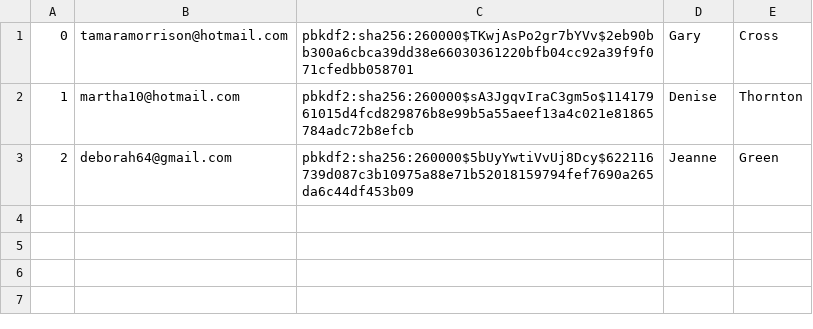
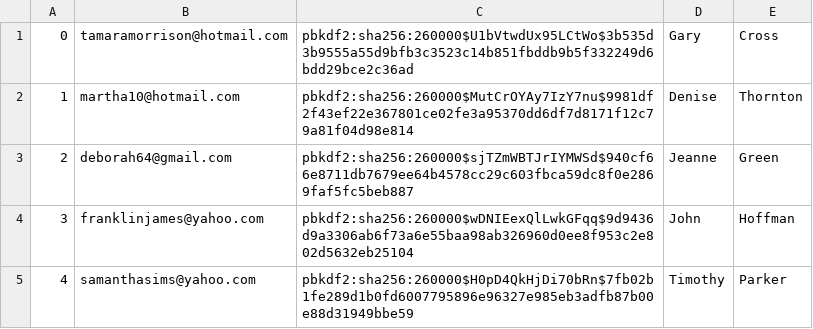
Before and after one commit to Kaichao-Chang/CS516-Awesome-Group, a CSV file: mini-amazon-skeleton/db/data/Users.csv, drawn as a sheet.

```diff
--- a/mini-amazon-skeleton/db/data/Users.csv
+++ b/mini-amazon-skeleton/db/data/Users.csv
@@ -1,3 +1,5 @@
-"0","tamaramorrison@hotmail.com","pbkdf2:sha256:260000$TKwjAsPo2gr7bYVv$2eb90bb300a6cbca39dd38e66030361220bfb04cc92a39f9f071cfedbb058701","Gary","Cross"
-"1","martha10@hotmail.com","pbkdf2:sha256:260000$sA3JgqvIraC3gm5o$11417961015d4fcd829876b8e99b5a55aeef13a4c021e81865784adc72b8efcb","Denise","Thornton"
-"2","deborah64@gmail.com","pbkdf2:sha256:260000$5bUyYwtiVvUj8Dcy$622116739d087c3b10975a88e71b52018159794fef7690a265da6c44df453b09","Jeanne","Green"
+"0","tamaramorrison@hotmail.com","pbkdf2:sha256:260000$U1bVtwdUx95LCtWo$3b535d3b9555a55d9bfb3c3523c14b851fbddb9b5f332249d6bdd29bce2c36ad","Gary","Cross"
+"1","martha10@hotmail.com","pbkdf2:sha256:260000$MutCrOYAy7IzY7nu$9981df2f43ef22e367801ce02fe3a95370dd6df7d8171f12c79a81f04d98e814","Denise","Thornton"
+"2","deborah64@gmail.com","pbkdf2:sha256:260000$sjTZmWBTJrIYMWSd$940cf66e8711db7679ee64b4578cc29c603fbca59dc8f0e2869faf5fc5beb887","Jeanne","Green"
+"3","franklinjames@yahoo.com","pbkdf2:sha256:260000$wDNIEexQlLwkGFqq$9d9436d9a3306ab6f73a6e55baa98ab326960d0ee8f953c2e802d5632eb25104","John","Hoffman"
+"4","samanthasims@yahoo.com","pbkdf2:sha256:260000$H0pD4QkHjDi70bRn$7fb02b1fe289d1b0fd6007795896e96327e985eb3adfb87b00e88d31949bbe59","Timothy","Parker"
```
Also changed, not shown: mini-amazon-skeleton/db/data/Products.csv, mini-amazon-skeleton/db/data/Reviews.csv, 7 other files.
